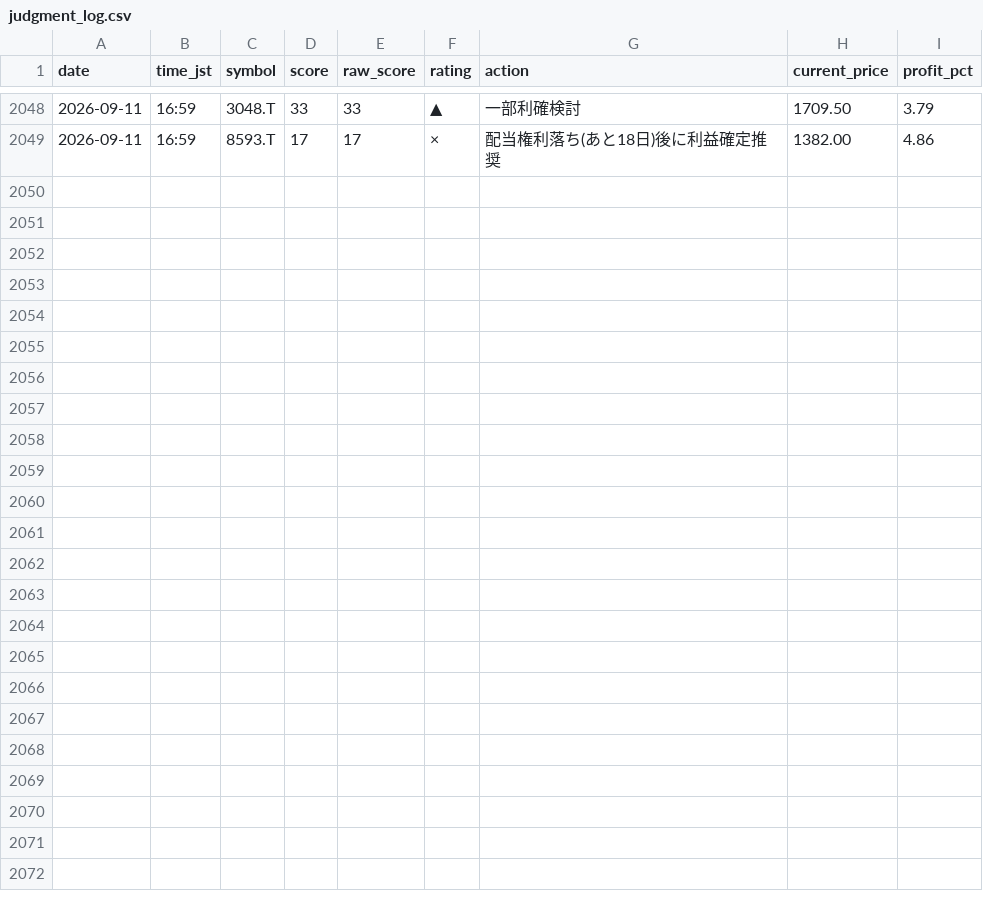
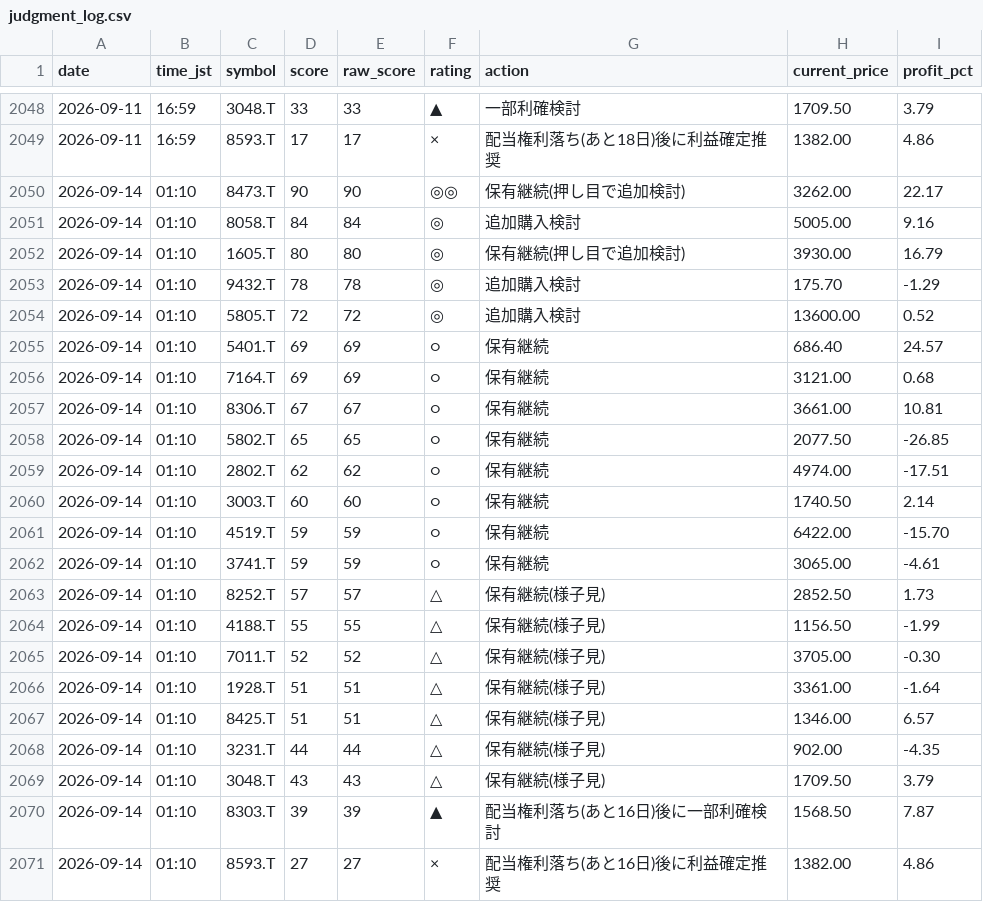
Before and after one commit to Maruko27o/stock-portfolio-analyzer, a CSV file: data/judgment_log.csv, drawn as a sheet; only a part is shown, gaps mark what is left out.

```diff
--- a/data/judgment_log.csv
+++ b/data/judgment_log.csv
@@ -2049 +2049,23 @@ date,time_jst,symbol,score,raw_score,rating,action,current_price,profit_pct
 2026-09-11,16:59,8593.T,17,17,×,配当権利落ち(あと18日)後に利益確定推奨,1382.00,4.86
+2026-09-14,01:10,8473.T,90,90,◎◎,保有継続(押し目で追加検討),3262.00,22.17
+2026-09-14,01:10,8058.T,84,84,◎,追加購入検討,5005.00,9.16
+2026-09-14,01:10,1605.T,80,80,◎,保有継続(押し目で追加検討),3930.00,16.79
+2026-09-14,01:10,9432.T,78,78,◎,追加購入検討,175.70,-1.29
+2026-09-14,01:10,5805.T,72,72,◎,追加購入検討,13600.00,0.52
+2026-09-14,01:10,5401.T,69,69,○,保有継続,686.40,24.57
+2026-09-14,01:10,7164.T,69,69,○,保有継続,3121.00,0.68
+2026-09-14,01:10,8306.T,67,67,○,保有継続,3661.00,10.81
+2026-09-14,01:10,5802.T,65,65,○,保有継続,2077.50,-26.85
+2026-09-14,01:10,2802.T,62,62,○,保有継続,4974.00,-17.51
+2026-09-14,01:10,3003.T,60,60,○,保有継続,1740.50,2.14
+2026-09-14,01:10,4519.T,59,59,○,保有継続,6422.00,-15.70
+2026-09-14,01:10,3741.T,59,59,○,保有継続,3065.00,-4.61
+2026-09-14,01:10,8252.T,57,57,△,保有継続(様子見),2852.50,1.73
+2026-09-14,01:10,4188.T,55,55,△,保有継続(様子見),1156.50,-1.99
+2026-09-14,01:10,7011.T,52,52,△,保有継続(様子見),3705.00,-0.30
+2026-09-14,01:10,1928.T,51,51,△,保有継続(様子見),3361.00,-1.64
+2026-09-14,01:10,8425.T,51,51,△,保有継続(様子見),1346.00,6.57
+2026-09-14,01:10,3231.T,44,44,△,保有継続(様子見),902.00,-4.35
+2026-09-14,01:10,3048.T,43,43,△,保有継続(様子見),1709.50,3.79
+2026-09-14,01:10,8303.T,39,39,▲,配当権利落ち(あと16日)後に一部利確検討,1568.50,7.87
+2026-09-14,01:10,8593.T,27,27,×,配当権利落ち(あと16日)後に利益確定推奨,1382.00,4.86
```
Also changed, not shown: data/subscore_log.csv.
